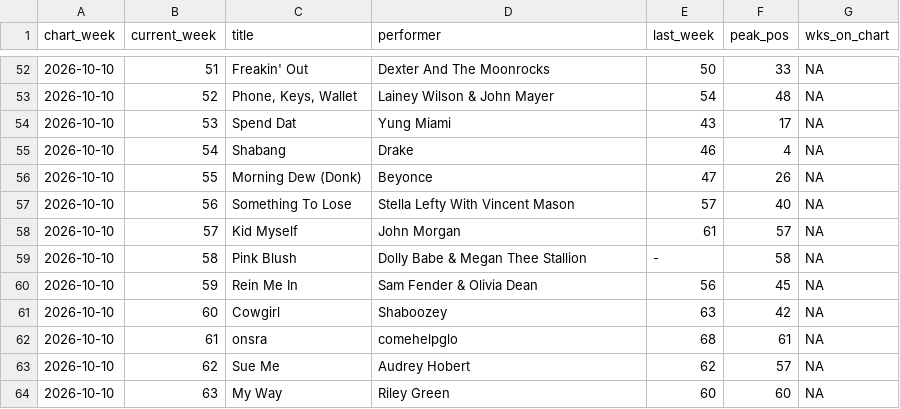
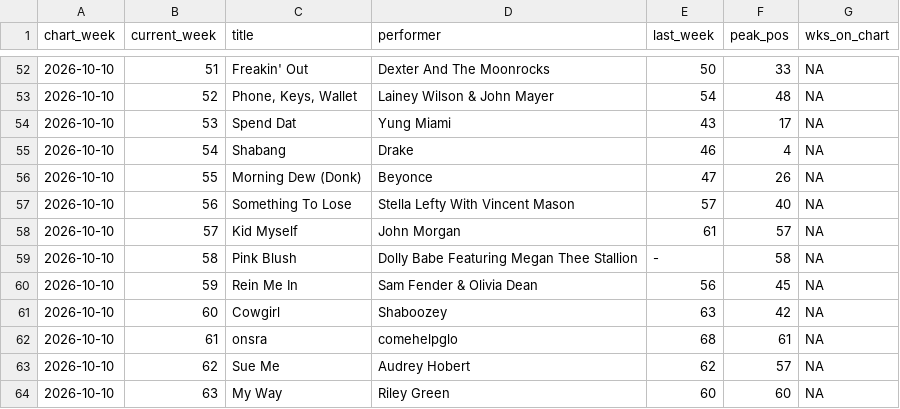
Before and after one commit to cbenoit2/billboard-data, a CSV file: data-scraped/hot-100/2026/2026-10-10.csv, drawn as a sheet; only a part is shown, gaps mark what is left out.

Commit message:
At least one chart scraped and saved!

```diff
--- a/data-scraped/hot-100/2026/2026-10-10.csv
+++ b/data-scraped/hot-100/2026/2026-10-10.csv
@@ -58,3 +58,3 @@ chart_week,current_week,title,performer,last_week,peak_pos,wks_on_chart
 2026-10-10,57,Kid Myself,John Morgan,61,57,NA
-2026-10-10,58,Pink Blush,Dolly Babe & Megan Thee Stallion,-,58,NA
+2026-10-10,58,Pink Blush,Dolly Babe Featuring Megan Thee Stallion,-,58,NA
 2026-10-10,59,Rein Me In,Sam Fender & Olivia Dean,56,45,NA
```
